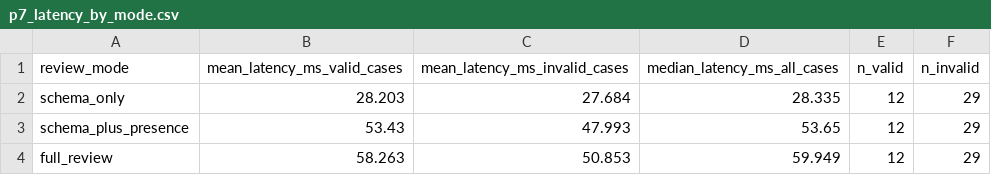
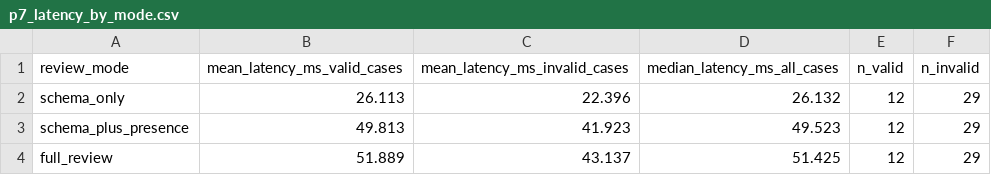
Before and after one commit to fraware/labtrust-portfolio, a CSV file: papers/P7_StandardsMapping/p7_latency_by_mode.csv, drawn as a sheet.

```diff
--- a/papers/P7_StandardsMapping/p7_latency_by_mode.csv
+++ b/papers/P7_StandardsMapping/p7_latency_by_mode.csv
@@ -1,4 +1,4 @@
 review_mode,mean_latency_ms_valid_cases,mean_latency_ms_invalid_cases,median_latency_ms_all_cases,n_valid,n_invalid
-schema_only,28.203,27.684,28.335,12,29
-schema_plus_presence,53.43,47.993,53.65,12,29
-full_review,58.263,50.853,59.949,12,29
+schema_only,26.113,22.396,26.132,12,29
+schema_plus_presence,49.813,41.923,49.523,12,29
+full_review,51.889,43.137,51.425,12,29
```
Also changed, not shown: papers/P7_StandardsMapping/p7_negative_by_scenario.csv, 22 other files.
